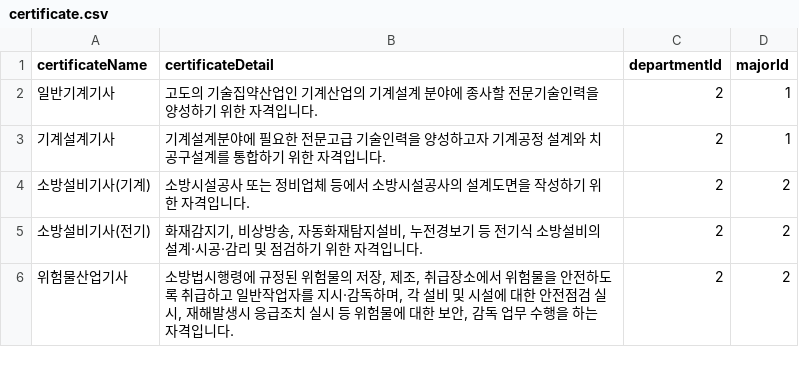
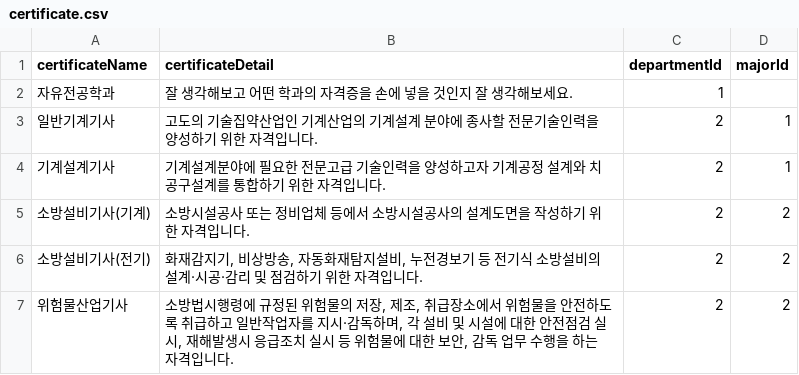
Before and after one commit to 1jihoon/Spring_Certificate, a CSV file: src/main/resources/csv/certificate.csv, drawn as a sheet; only a part is shown; the diff covers the shown part only; the diff names each change by its address in the sheet, - before the commit and + after, or states it on an @@ line.

```diff
--- a/src/main/resources/csv/certificate.csv
+++ b/src/main/resources/csv/certificate.csv
+row 2: 자유전공학과 | 잘 생각해보고 어떤 학과의 자격증을 손에 넣을 것인지 잘 생각해보세요. | 1
```
Also changed, not shown: 42 added rows elsewhere in this file, src/main/resources/csv/major.csv, 24 other files.
